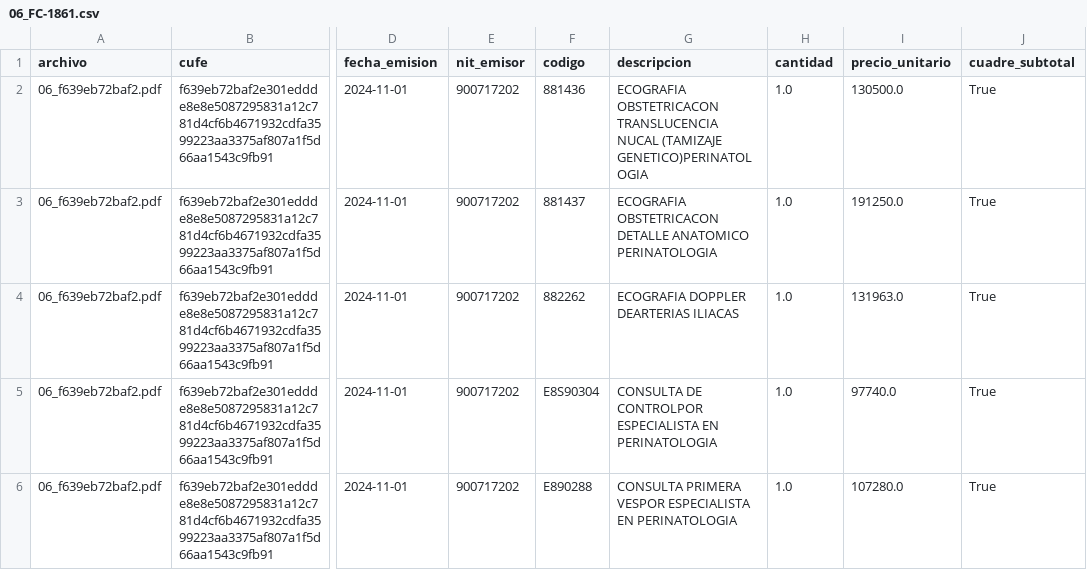
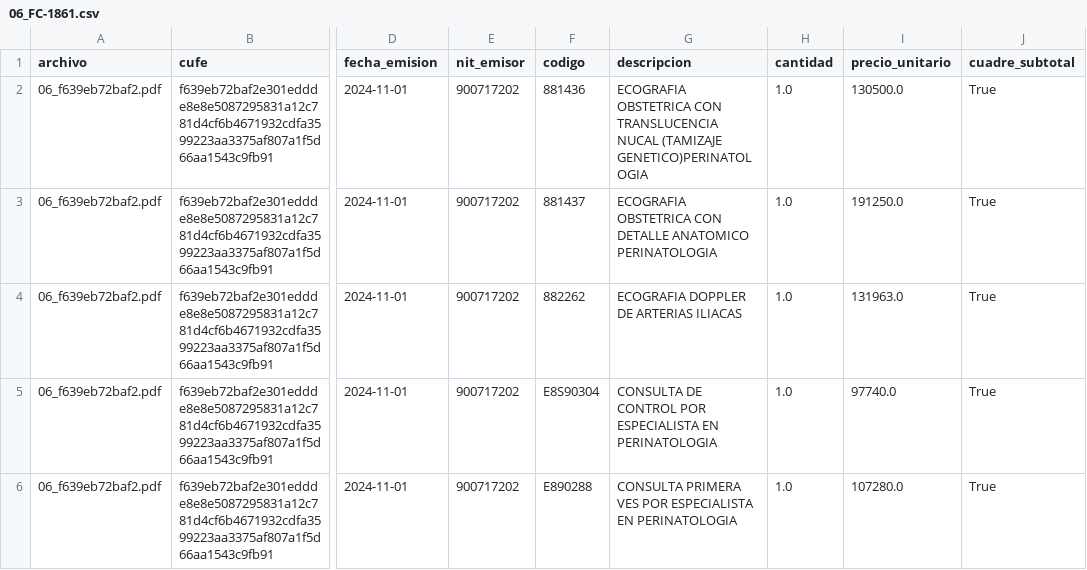
Before and after one commit to RugeAndrea/dian-cufe-rpa, a CSV file: samples/csv/06_FC-1861.csv, drawn as a sheet; only a part is shown, gaps mark what is left out; the diff names each change by its address in the sheet, - before the commit and + after, or states it on an @@ line.

```diff
--- a/samples/csv/06_FC-1861.csv
+++ b/samples/csv/06_FC-1861.csv
-G2 (descripcion): ECOGRAFIA OBSTETRICACON TRANSLUCENCIA NUCAL…
+G2 (descripcion): ECOGRAFIA OBSTETRICA CON TRANSLUCENCIA NUCAL…
-G3 (descripcion): ECOGRAFIA OBSTETRICACON DETALLE ANATOMICO…
+G3 (descripcion): ECOGRAFIA OBSTETRICA CON DETALLE ANATOMICO…
-G4 (descripcion): ECOGRAFIA DOPPLER DEARTERIAS ILIACAS
+G4 (descripcion): ECOGRAFIA DOPPLER DE ARTERIAS ILIACAS
-G5 (descripcion): CONSULTA DE CONTROLPOR ESPECIALISTA EN…
+G5 (descripcion): CONSULTA DE CONTROL POR ESPECIALISTA EN…
-G6 (descripcion): CONSULTA PRIMERA VESPOR ESPECIALISTA EN…
+G6 (descripcion): CONSULTA PRIMERA VES POR ESPECIALISTA EN…
```
Also changed, not shown: samples/csv/04_SFA-556956.csv, samples/csv/05_FESR-15847.csv, 9 other files.
